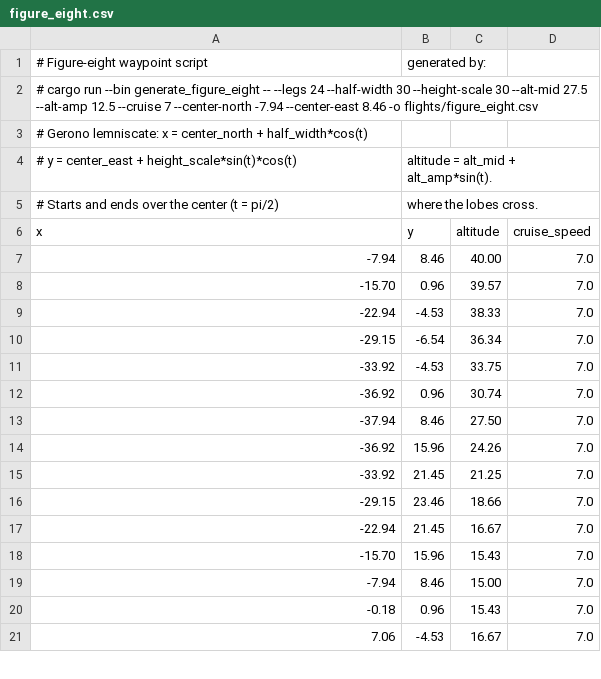
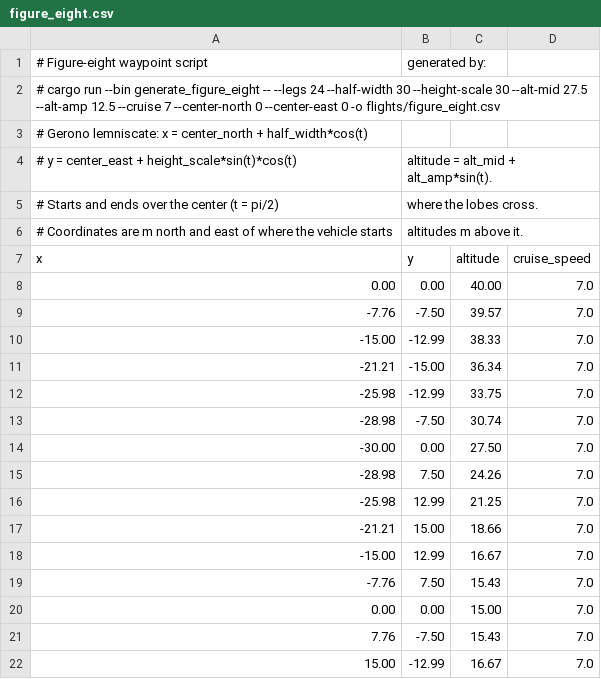
Before and after one commit to wboayue/stable-flight, a CSV file: flights/figure_eight.csv, drawn as a sheet; only a part is shown; the diff covers the shown part only.

Commit message:
Scripts start at 0,0 and height 0; figure-eight generator centers on the start (#494)

```diff
--- a/flights/figure_eight.csv
+++ b/flights/figure_eight.csv
@@ -1,3 +1,3 @@
 # Figure-eight waypoint script, generated by:
-# cargo run --bin generate_figure_eight -- --legs 24 --half-width 30 --height-scale 30 --alt-mid 27.5 --alt-amp 12.5 --cruise 7 --center-north -7.94 --center-east 8.46 -o flights/figure_eight.csv
+# cargo run --bin generate_figure_eight -- --legs 24 --half-width 30 --height-scale 30 --alt-mid 27.5 --alt-amp 12.5 --cruise 7 --center-north 0 --center-east 0 -o flights/figure_eight.csv
 # Gerono lemniscate: x = center_north + half_width*cos(t),
@@ -5,17 +5,18 @@
 # Starts and ends over the center (t = pi/2), where the lobes cross.
+# Coordinates are m north and east of where the vehicle starts, altitudes m above it.
 x,y,altitude,cruise_speed
--7.94,8.46,40.00,7.0
--15.70,0.96,39.57,7.0
--22.94,-4.53,38.33,7.0
--29.15,-6.54,36.34,7.0
--33.92,-4.53,33.75,7.0
--36.92,0.96,30.74,7.0
--37.94,8.46,27.50,7.0
--36.92,15.96,24.26,7.0
--33.92,21.45,21.25,7.0
--29.15,23.46,18.66,7.0
--22.94,21.45,16.67,7.0
--15.70,15.96,15.43,7.0
--7.94,8.46,15.00,7.0
--0.18,0.96,15.43,7.0
-7.06,-4.53,16.67,7.0
+0.00,0.00,40.00,7.0
+-7.76,-7.50,39.57,7.0
+-15.00,-12.99,38.33,7.0
+-21.21,-15.00,36.34,7.0
+-25.98,-12.99,33.75,7.0
+-28.98,-7.50,30.74,7.0
+-30.00,0.00,27.50,7.0
+-28.98,7.50,24.26,7.0
+-25.98,12.99,21.25,7.0
+-21.21,15.00,18.66,7.0
+-15.00,12.99,16.67,7.0
+-7.76,7.50,15.43,7.0
+0.00,0.00,15.00,7.0
+7.76,-7.50,15.43,7.0
+15.00,-12.99,16.67,7.0
```
Also changed, not shown: 20 edited cells elsewhere in this file, flights/cobra_legs.csv, flights/cobra_out_back.csv, 14 other files.
